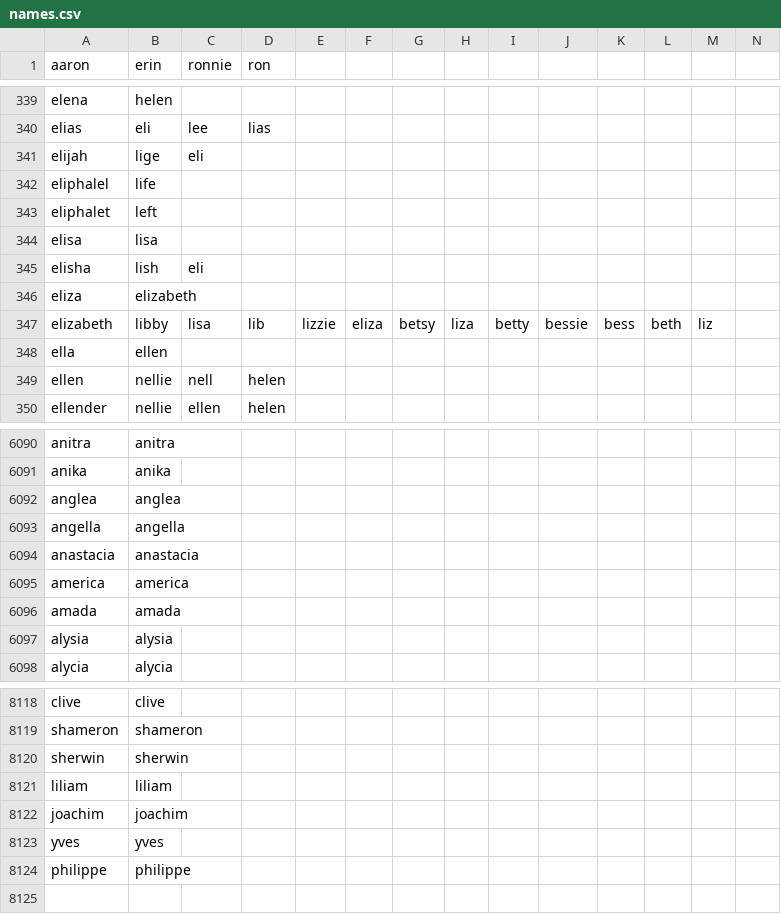
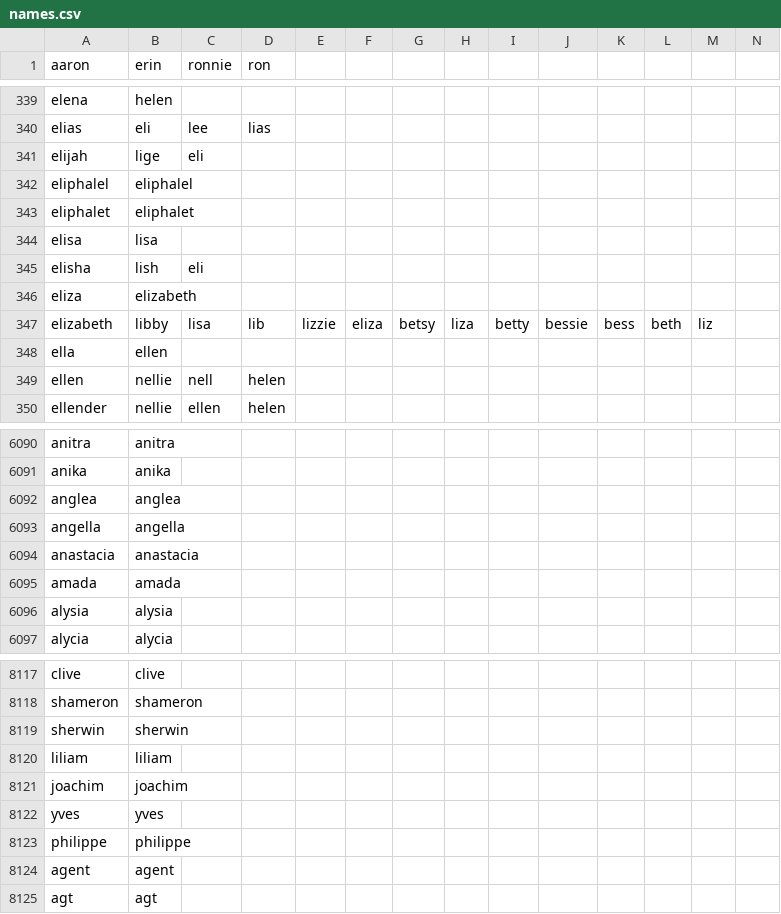
Before and after one commit to aviatorandy/Changing-the-World, a CSV file: names.csv, drawn as a sheet; only a part is shown, gaps mark what is left out; removed rows and columns are numbered as before the commit, all else as after; rows hold the shown columns only; the diff names each change by its address in the sheet, - before the commit and + after, or states it on an @@ line.

Commit message:
- Added back Names Logic for All Industries - Removed America/Life from names.csv - Added Agt and agent to names.csv

```diff
--- a/names.csv
+++ b/names.csv
-B342 (erin): life
+B342 (erin): eliphalel
-B343 (erin): left
+B343 (erin): eliphalet
-row 6095: america | america
+row 8124: agent | agent
+row 8125: agt | agt
```
Also changed, not shown: 1 other file.
